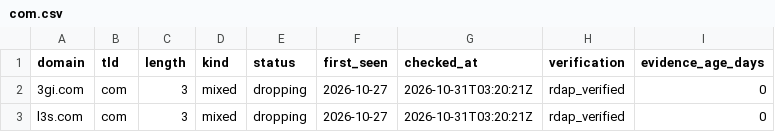
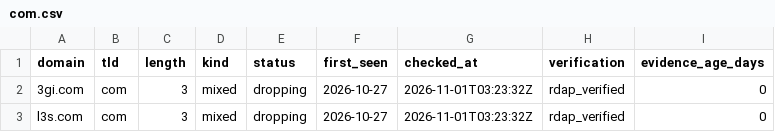
Before and after one commit to maximilianfeix/free-short-domains, a CSV file: csv/com.csv, drawn as a sheet.

```diff
--- a/csv/com.csv
+++ b/csv/com.csv
@@ -1,3 +1,3 @@
 domain,tld,length,kind,status,first_seen,checked_at,verification,evidence_age_days
-3gi.com,com,3,mixed,dropping,2026-10-27,2026-10-31T03:20:21Z,rdap_verified,0
-l3s.com,com,3,mixed,dropping,2026-10-27,2026-10-31T03:20:21Z,rdap_verified,0
+3gi.com,com,3,mixed,dropping,2026-10-27,2026-11-01T03:23:32Z,rdap_verified,0
+l3s.com,com,3,mixed,dropping,2026-10-27,2026-11-01T03:23:32Z,rdap_verified,0
```
Also changed, not shown: csv/cc.csv, csv/de.csv, 55 other files.
